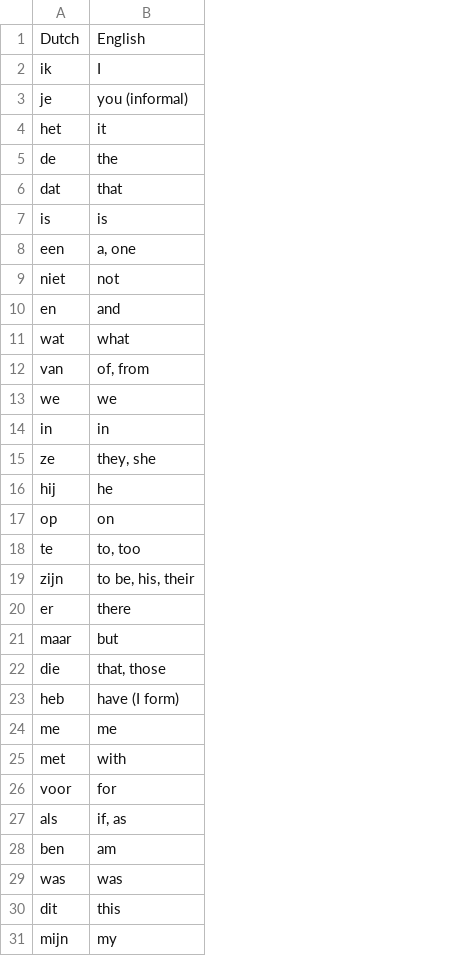
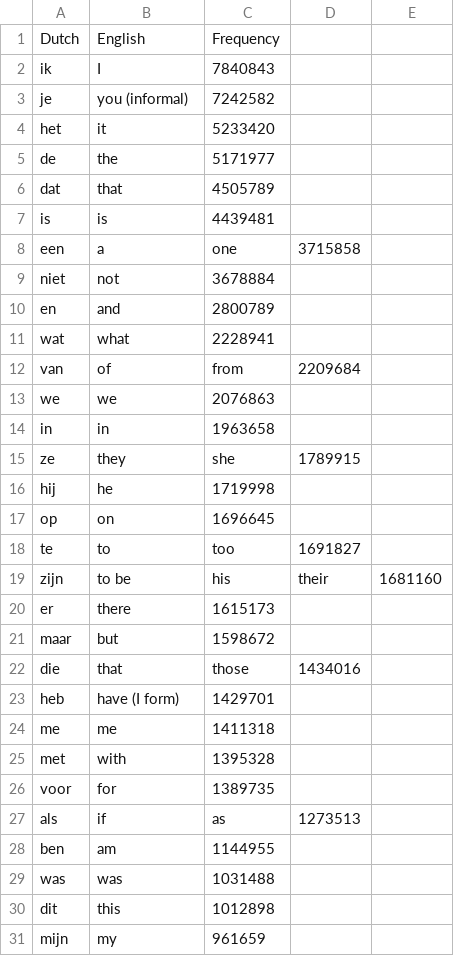
Before and after one commit to SachchitMishra/dutch_quiz, a CSV file: dutch_words.csv, drawn as a sheet; only a part is shown; the diff covers the shown part only; the diff names each change by its address in the sheet, - before the commit and + after, or states it on an @@ line.

```diff
--- a/dutch_words.csv
+++ b/dutch_words.csv
+column C, rows 1-31: Frequency | 7840843 | 7242582 | 5233420 | 5171977 | 4505789 | 4439481 | one | 3678884 | 2800789 | 2228941 | from | 2076863 | 1963658 | she | 1719998 | 1696645 | too | his | 1615173 | 1598672 | those | 1429701 | 1411318 | 1395328 | 1389735 | as | 1144955 | 1031488 | 1012898 | 961659
+column D, rows 8-27: 3715858 |  |  |  | 2209684 |  |  | 1789915 |  |  | 1691827 | their |  |  | 1434016 |  |  |  |  | 1273513
+column E, row 19: 1681160
-B8: a, one
+B8: a
-B12: of, from
+B12: of
-B15: they, she
+B15: they
-B18: to, too
+B18: to
-B19: to be, his, their
+B19: to be
-B22: that, those
+B22: that
-B27: if, as
+B27: if
```
Also changed, not shown: 16 edited cells elsewhere in this file, 1 other file.
